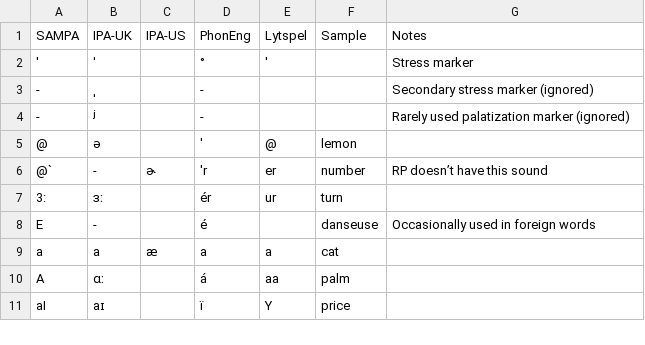
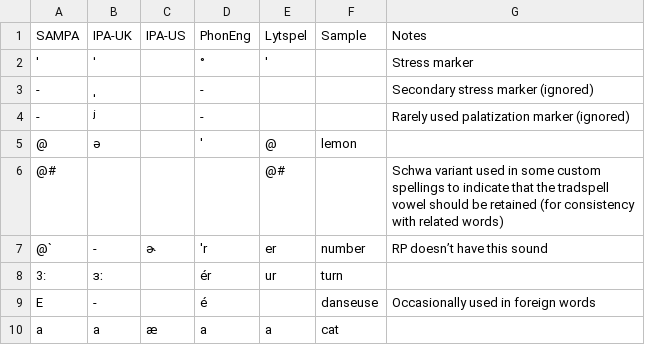
Before and after one commit to ChristianSi/lytspel, a CSV file: data/phoneme-map.csv, drawn as a sheet; only a part is shown; the shorter side is filled out with more unchanged rows; the diff names each change by its address in the sheet, - before the commit and + after, or states it on an @@ line.

Commit message:
Add '@#' custom schwa variant

```diff
--- a/data/phoneme-map.csv
+++ b/data/phoneme-map.csv
+row 6: @# |  |  |  | @# |  | Schwa variant used in some custom spellings to indicate that the tradspell vowel should be retained (for consistency with related words)
```
